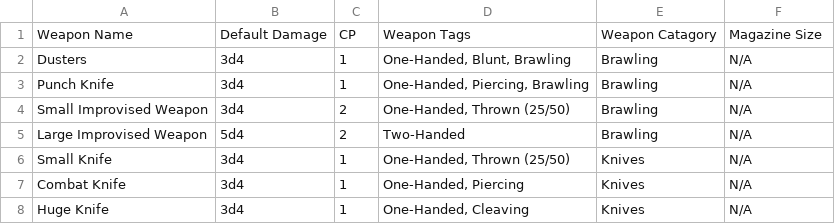
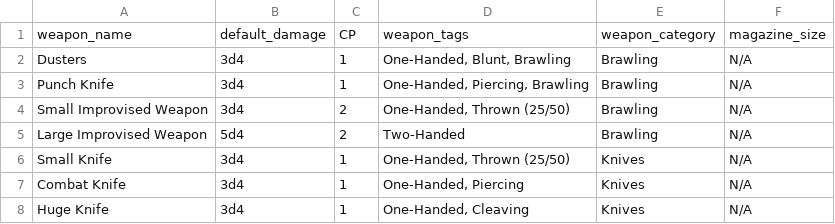
Before and after one commit to Psyceric/Afterdark-Damage-Calculator, a CSV file: Resources/Afterdark 1.02 Weapon Values.csv, drawn as a sheet; only a part is shown; removed rows and columns are numbered as before the commit, all else as after; the diff names each change by its address in the sheet, - before the commit and + after, or states it on an @@ line.

Commit message:
Refactor for Table 1/2 complete

```diff
--- a/Resources/Afterdark 1.02 Weapon Values.csv
+++ b/Resources/Afterdark 1.02 Weapon Values.csv
-row 1: Weapon Name | Default Damage | CP | Weapon Tags | Weapon Catagory | Magazine Size
+row 1: weapon_name | default_damage | CP | weapon_tags | weapon_category | magazine_size
```
Also changed, not shown: 2 other files.
